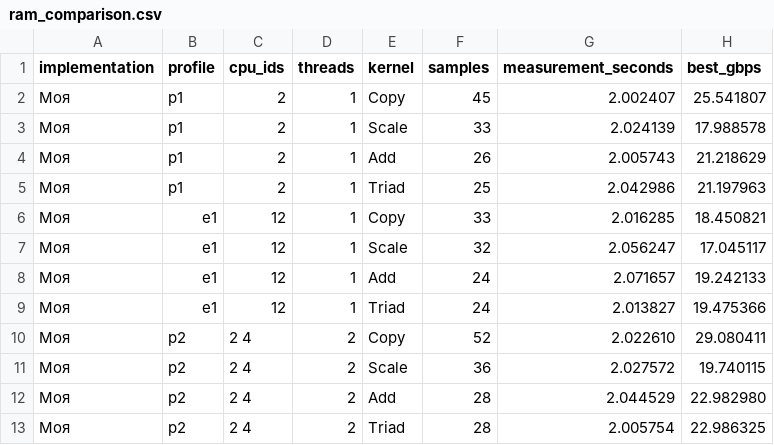
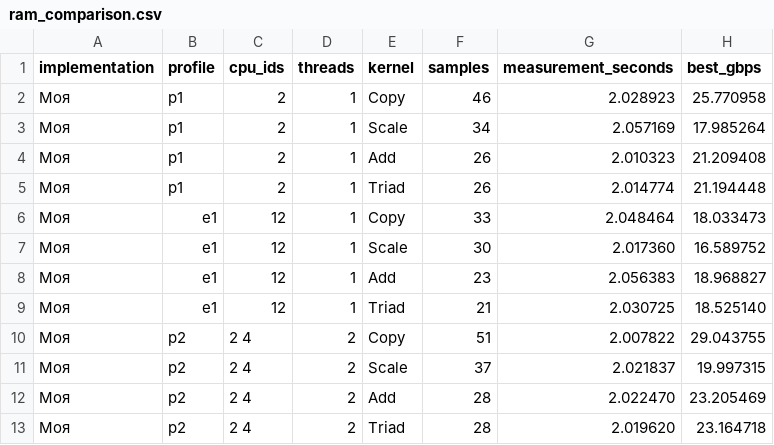
Before and after one commit to PiAlYu/Research, a CSV file: results/ram_comparison.csv, drawn as a sheet; only a part is shown; the diff covers the shown part only.

```diff
--- a/results/ram_comparison.csv
+++ b/results/ram_comparison.csv
@@ -1,13 +1,13 @@
 implementation,profile,cpu_ids,threads,kernel,samples,measurement_seconds,best_gbps
-Моя,p1,2,1,Copy,45,2.002407,25.541807
-Моя,p1,2,1,Scale,33,2.024139,17.988578
-Моя,p1,2,1,Add,26,2.005743,21.218629
-Моя,p1,2,1,Triad,25,2.042986,21.197963
-Моя,e1,12,1,Copy,33,2.016285,18.450821
-Моя,e1,12,1,Scale,32,2.056247,17.045117
-Моя,e1,12,1,Add,24,2.071657,19.242133
-Моя,e1,12,1,Triad,24,2.013827,19.475366
-Моя,p2,2 4,2,Copy,52,2.022610,29.080411
-Моя,p2,2 4,2,Scale,36,2.027572,19.740115
-Моя,p2,2 4,2,Add,28,2.044529,22.982980
-Моя,p2,2 4,2,Triad,28,2.005754,22.986325
+Моя,p1,2,1,Copy,46,2.028923,25.770958
+Моя,p1,2,1,Scale,34,2.057169,17.985264
+Моя,p1,2,1,Add,26,2.010323,21.209408
+Моя,p1,2,1,Triad,26,2.014774,21.194448
+Моя,e1,12,1,Copy,33,2.048464,18.033473
+Моя,e1,12,1,Scale,30,2.017360,16.589752
+Моя,e1,12,1,Add,23,2.056383,18.968827
+Моя,e1,12,1,Triad,21,2.030725,18.525140
+Моя,p2,2 4,2,Copy,51,2.007822,29.043755
+Моя,p2,2 4,2,Scale,37,2.021837,19.997315
+Моя,p2,2 4,2,Add,28,2.022470,23.205469
+Моя,p2,2 4,2,Triad,28,2.019620,23.164718
```
Also changed, not shown: 64 edited cells elsewhere in this file, my_stream/results/ram_results.csv, polus/results/ram_results.csv, 57 other files.
